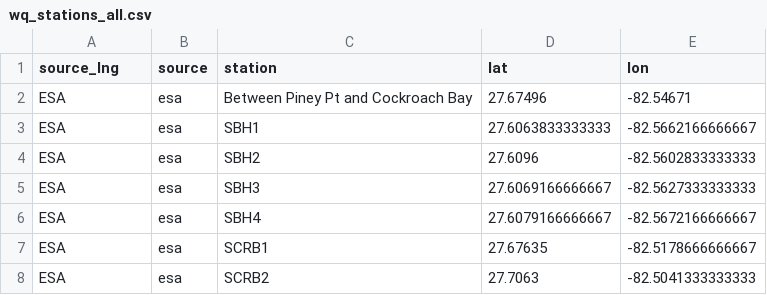
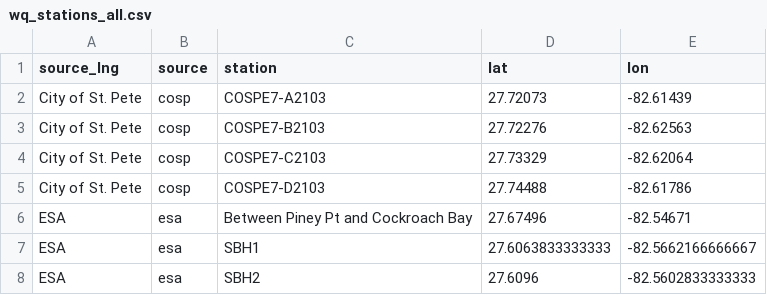
Before and after one commit to tbep-tech/piney-point, a CSV file: data/raw/wq_stations_all.csv, drawn as a sheet; only a part is shown; the shorter side is filled out with more unchanged rows; the diff covers the shown part only.

Commit message:
added cosp wq data

```diff
--- a/data/raw/wq_stations_all.csv
+++ b/data/raw/wq_stations_all.csv
@@ -1,2 +1,6 @@
 "source_lng","source","station","lat","lon"
+"City of St. Pete","cosp","COSPE7-A2103",27.72073,-82.61439
+"City of St. Pete","cosp","COSPE7-B2103",27.72276,-82.62563
+"City of St. Pete","cosp","COSPE7-C2103",27.73329,-82.62064
+"City of St. Pete","cosp","COSPE7-D2103",27.74488,-82.61786
 "ESA","esa","Between Piney Pt and Cockroach Bay",27.67496,-82.54671
```
Also changed, not shown: 11 added rows and 11 removed rows elsewhere in this file, 8 other files.
